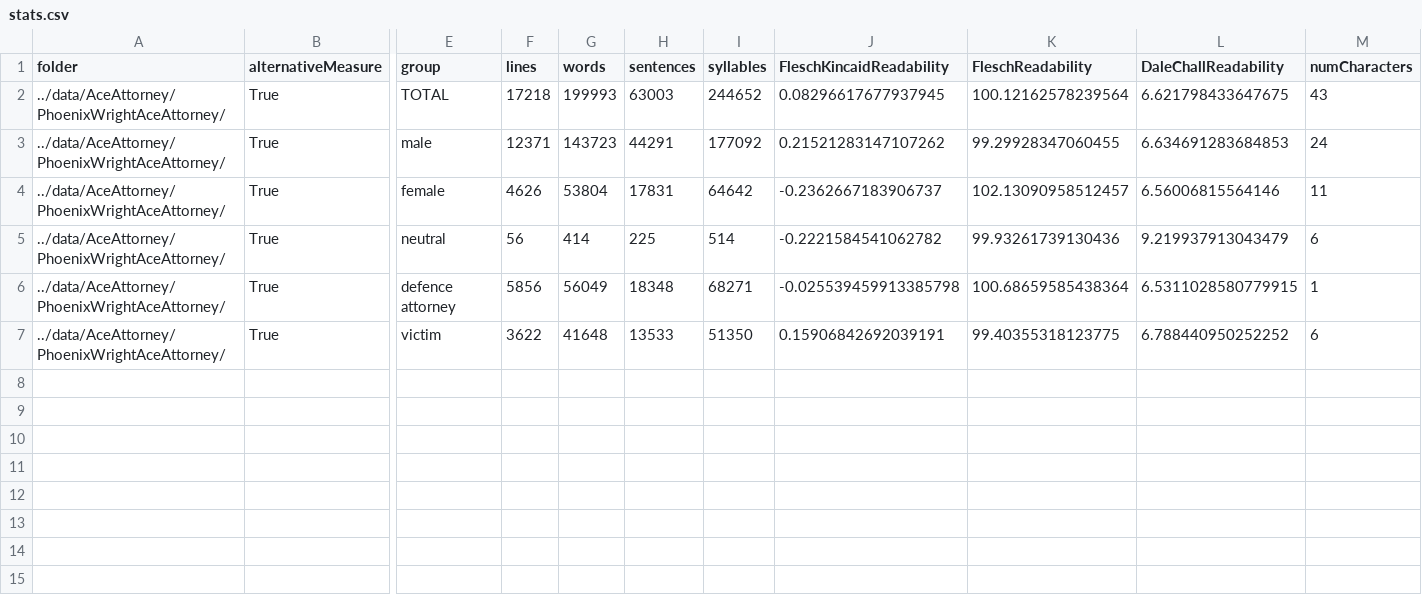
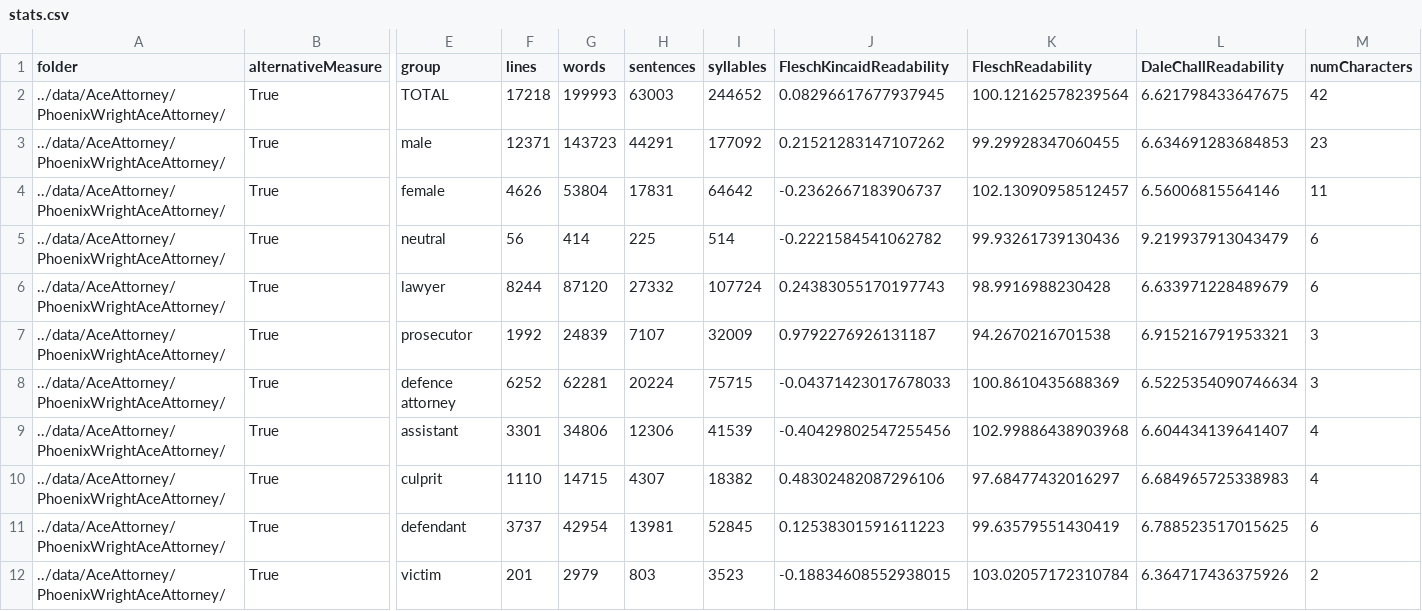
Before and after one commit to seannyD/VideoGameDialogueCorpusPublic, a CSV file: data/AceAttorney/PhoenixWrightAceAttorney/stats.csv, drawn as a sheet; only a part is shown, gaps mark what is left out; addresses are those after the commit; rows hold the shown columns only; the diff names each change by its address in the sheet, - before the commit and + after, or states it on an @@ line.

```diff
--- a/data/AceAttorney/PhoenixWrightAceAttorney/stats.csv
+++ b/data/AceAttorney/PhoenixWrightAceAttorney/stats.csv
-M2 (numCharacters): 43
+M2 (numCharacters): 42
-M3 (numCharacters): 24
+M3 (numCharacters): 23
+row 6: ../data/AceAttorney/PhoenixWrightAceAttorney/ | True | lawyer | 8244 | 87120 | 27332 | 107724 | 0.24383055170197743 | 98.9916988230428 | 6.633971228489679 | 6
+row 7: ../data/AceAttorney/PhoenixWrightAceAttorney/ | True | prosecutor | 1992 | 24839 | 7107 | 32009 | 0.9792276926131187 | 94.2670216701538 | 6.915216791953321 | 3
-F8 (lines): 5856
+F8 (lines): 6252
-G8 (words): 56049
+G8 (words): 62281
-H8 (sentences): 18348
+H8 (sentences): 20224
-I8 (syllables): 68271
+I8 (syllables): 75715
-J8 (FleschKincaidReadability): -0.025539459913385798
+J8 (FleschKincaidReadability): -0.04371423017678033
-K8 (FleschReadability): 100.68659585438364
+K8 (FleschReadability): 100.8610435688369
-L8 (DaleChallReadability): 6.5311028580779915
+L8 (DaleChallReadability): 6.5225354090746634
-M8 (numCharacters): 1
+M8 (numCharacters): 3
+row 9: ../data/AceAttorney/PhoenixWrightAceAttorney/ | True | assistant | 3301 | 34806 | 12306 | 41539 | -0.40429802547255456 | 102.99886438903968 | 6.604434139641407 | 4
+row 10: ../data/AceAttorney/PhoenixWrightAceAttorney/ | True | culprit | 1110 | 14715 | 4307 | 18382 | 0.48302482087296106 | 97.68477432016297 | 6.684965725338983 | 4
-E11 (group): victim
+E11 (group): defendant
-F11 (lines): 3622
+F11 (lines): 3737
-G11 (words): 41648
+G11 (words): 42954
-H11 (sentences): 13533
+H11 (sentences): 13981
-I11 (syllables): 51350
+I11 (syllables): 52845
-J11 (FleschKincaidReadability): 0.15906842692039191
+J11 (FleschKincaidReadability): 0.12538301591611223
-K11 (FleschReadability): 99.40355318123775
+K11 (FleschReadability): 99.63579551430419
-L11 (DaleChallReadability): 6.788440950252252
+L11 (DaleChallReadability): 6.788523517015625
+row 12: ../data/AceAttorney/PhoenixWrightAceAttorney/ | True | victim | 201 | 2979 | 803 | 3523 | -0.18834608552938015 | 103.02057172310784 | 6.364717436375926 | 2
```
Also changed, not shown: data/AceAttorney/JusticeForAll/stats.csv, data/AceAttorney/PhoenixWrightAceAttorney/stats_by_character.csv, 13 other files.
